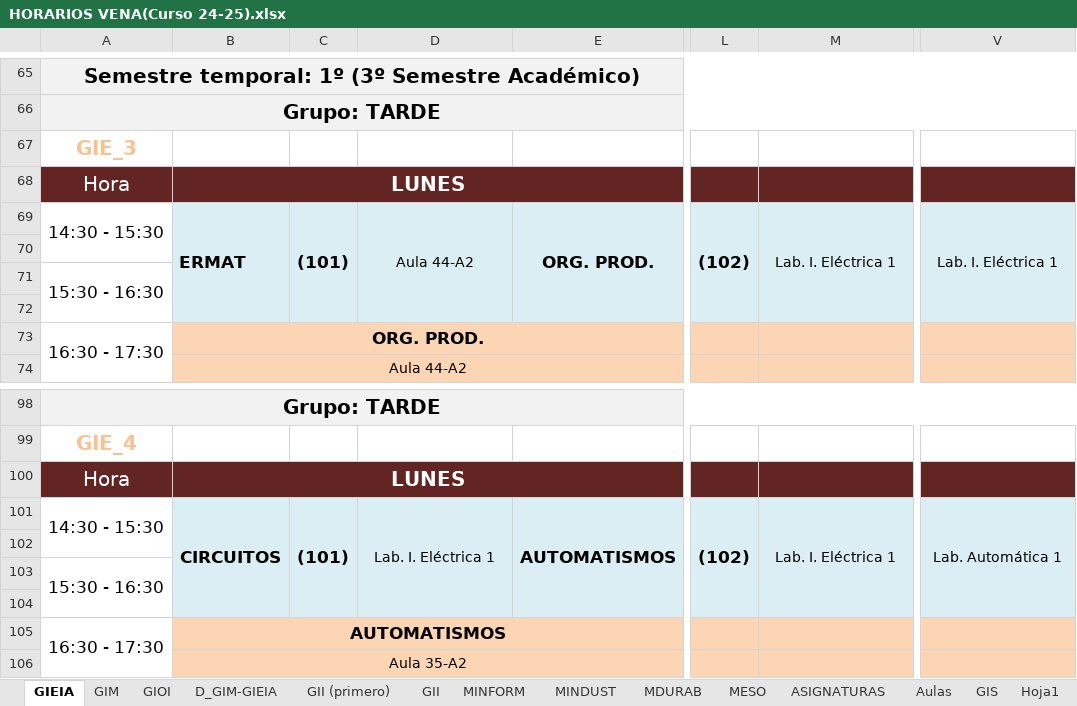
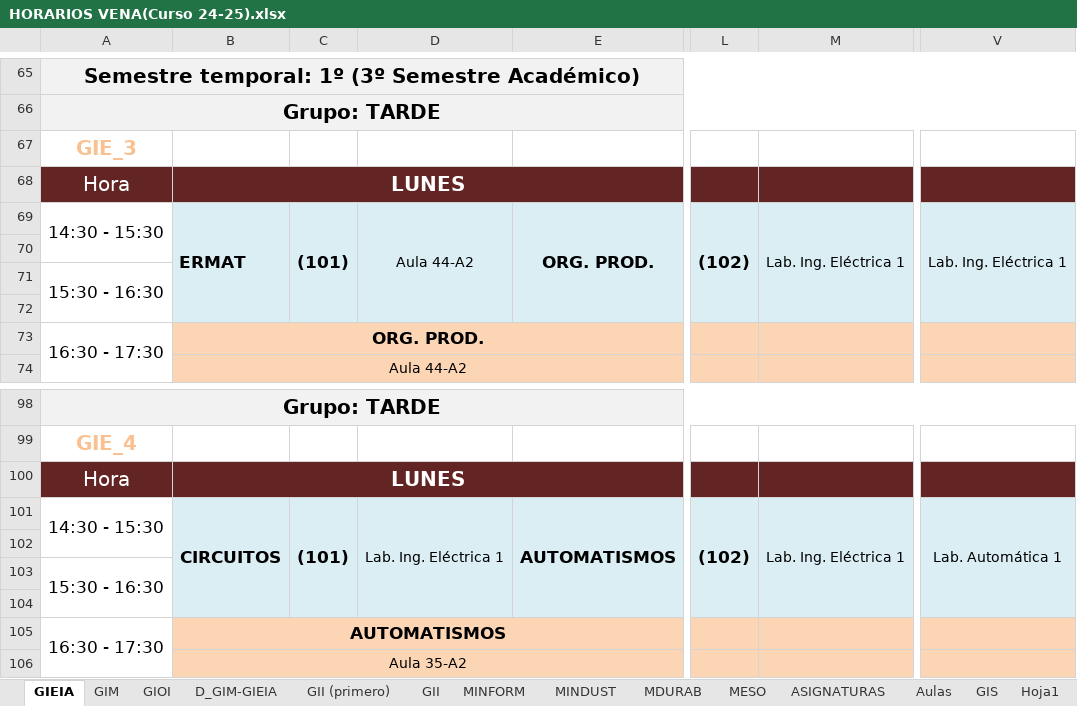
Before and after one commit to rebecacuestaestepar/Trabajo-Fin-de-Grado-2025-2026, an Excel workbook: prototipos/HORARIOS VENA(Curso 24-25).xlsx, sheet GIEIA, drawn as a sheet; only a part is shown, gaps mark what is left out; values as stored, in another font and other column widths than the file's, no borders; the diff names each change by its address in the sheet, - before the commit and + after, or states it on an @@ line.

Commit message:
Renombrar el Laboratorio de Ingeniería Eléctrica a Lab. Ing. Eléctrica como aparece en la ocupación de aulas e igual que en base de datos

```diff
--- a/prototipos/HORARIOS VENA(Curso 24-25).xlsx (sheet GIEIA)
+++ b/prototipos/HORARIOS VENA(Curso 24-25).xlsx (sheet GIEIA)
-M69: Lab. I. Eléctrica 1
+M69: Lab. Ing. Eléctrica 1
-V69: Lab. I. Eléctrica 1
+V69: Lab. Ing. Eléctrica 1
-D101: Lab. I. Eléctrica 1
+D101: Lab. Ing. Eléctrica 1
-M101: Lab. I. Eléctrica 1
+M101: Lab. Ing. Eléctrica 1
```
Also changed, not shown: sheet GIM, sheet Aulas, 1 other file.
